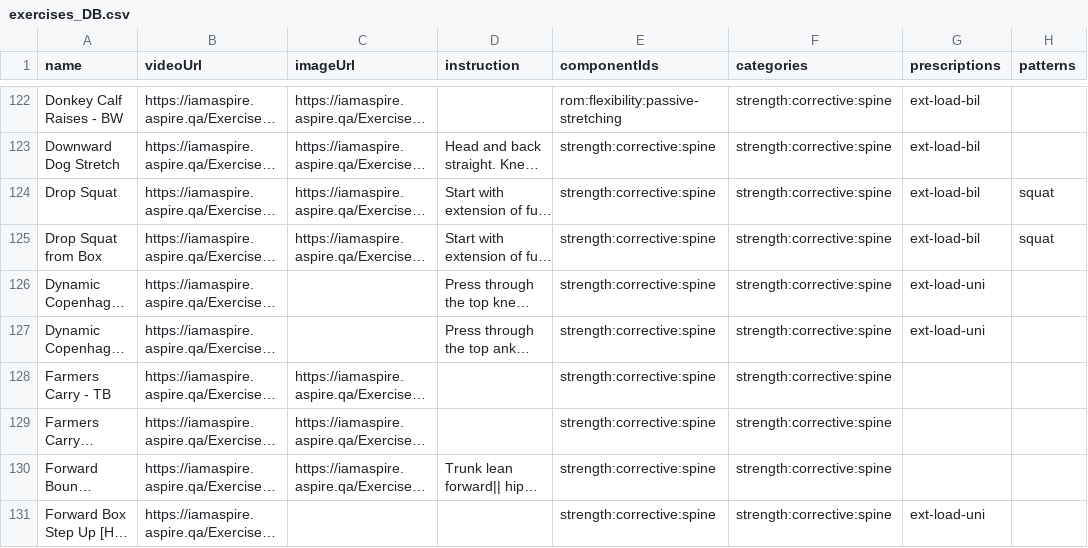
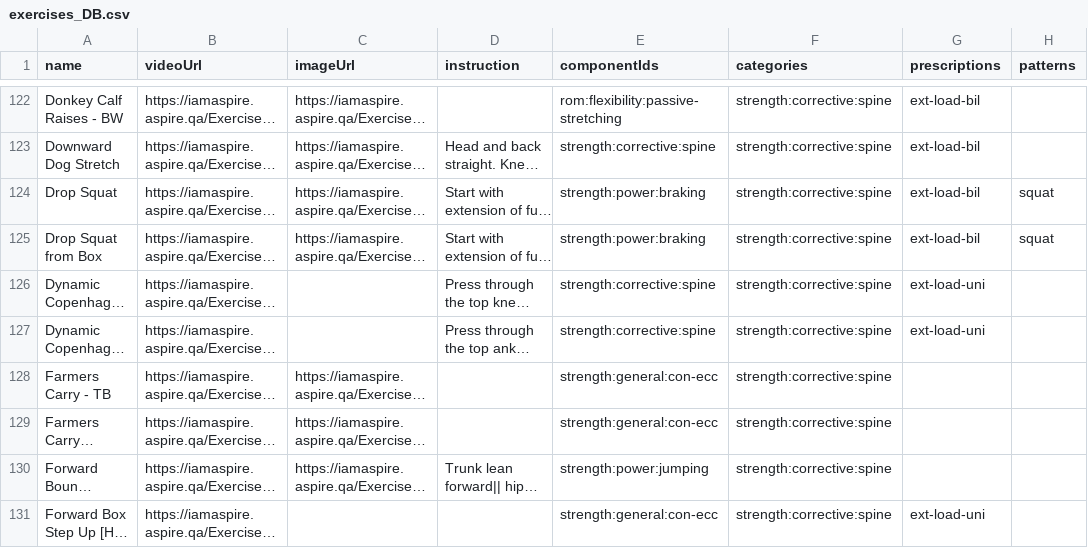
Before and after one commit to jasazupancic123/Master-Thesis, a CSV file: files/exercises_DB.csv, drawn as a sheet; only a part is shown, gaps mark what is left out; long unchanged cells end in …; the diff covers the shown part only; the diff names each change by its address in the sheet, - before the commit and + after, or states it on an @@ line.

```diff
--- a/files/exercises_DB.csv
+++ b/files/exercises_DB.csv
-E124:E125 (componentIds): strength:corrective:spine
+E124:E125 (componentIds): strength:power:braking
-E128:E129 (componentIds): strength:corrective:spine
+E128:E129 (componentIds): strength:general:con-ecc
-E130 (componentIds): strength:corrective:spine
+E130 (componentIds): strength:power:jumping
-E131 (componentIds): strength:corrective:spine
+E131 (componentIds): strength:general:con-ecc
```
Also changed, not shown: 15 added rows and 113 edited cells elsewhere in this file.
